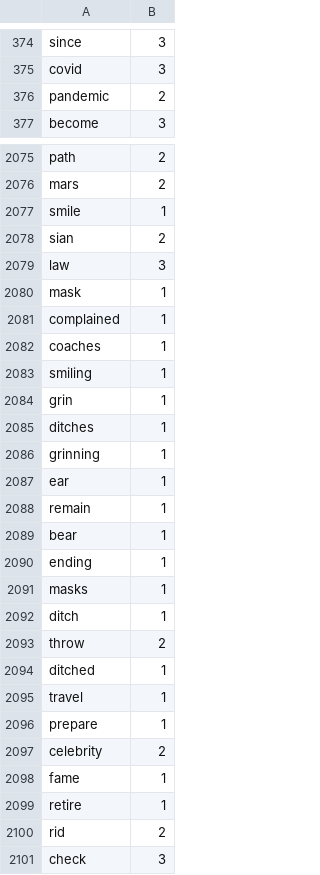
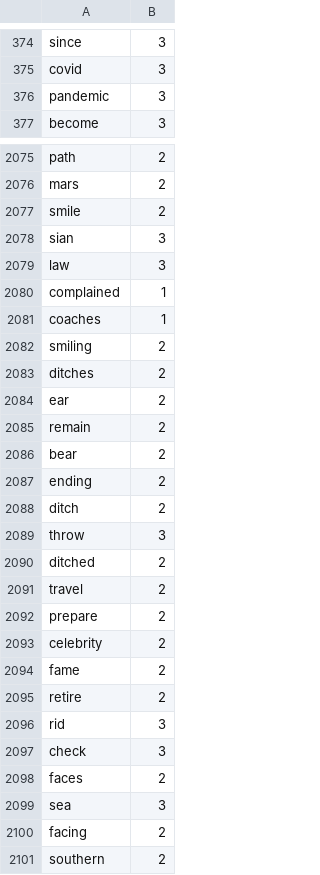
Before and after one commit to Elon-Mao/dictation, a CSV file: public/familiarWords.csv, drawn as a sheet; only a part is shown, gaps mark what is left out; the shorter side is filled out with more unchanged rows; the diff covers the shown part only.

```diff
--- a/public/familiarWords.csv
+++ b/public/familiarWords.csv
@@ -375,3 +375,3 @@ since,3,
 covid,3,
-pandemic,2,
+pandemic,3,
 become,3,
@@ -2076,26 +2076,22 @@ path,2,
 mars,2,
-smile,1,
-sian,2,
+smile,2,
+sian,3,
 law,3,
-mask,1,
 complained,1,
 coaches,1,
-smiling,1,
-grin,1,
-ditches,1,
-grinning,1,
-ear,1,
-remain,1,
-bear,1,
-ending,1,
-masks,1,
-ditch,1,
-throw,2,
-ditched,1,
-travel,1,
-prepare,1,
+smiling,2,
+ditches,2,
+ear,2,
+remain,2,
+bear,2,
+ending,2,
+ditch,2,
+throw,3,
+ditched,2,
+travel,2,
+prepare,2,
 celebrity,2,
-fame,1,
-retire,1,
-rid,2,
+fame,2,
+retire,2,
+rid,3,
 check,3,
```
Also changed, not shown: 4 added rows and 2 edited cells elsewhere in this file, 1 other file.
